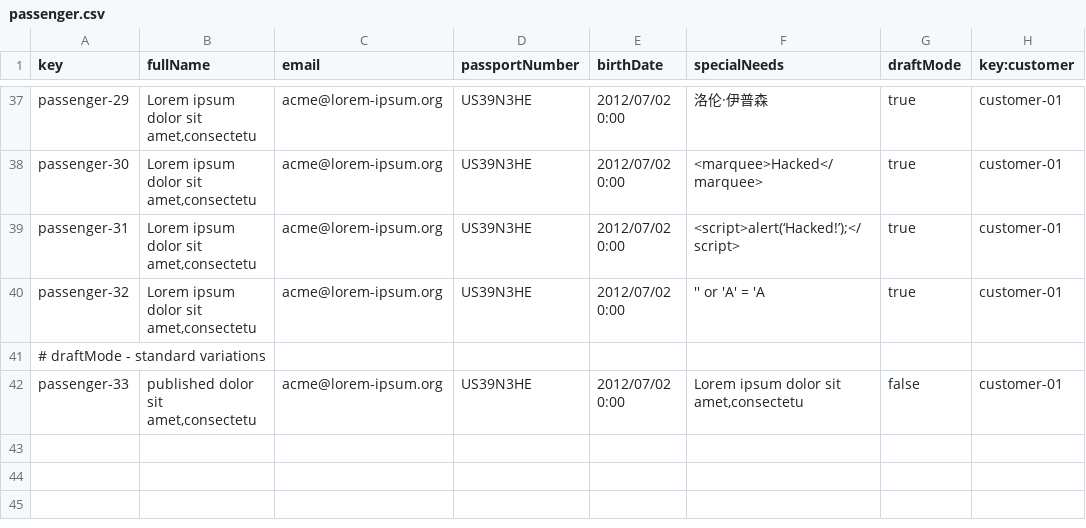
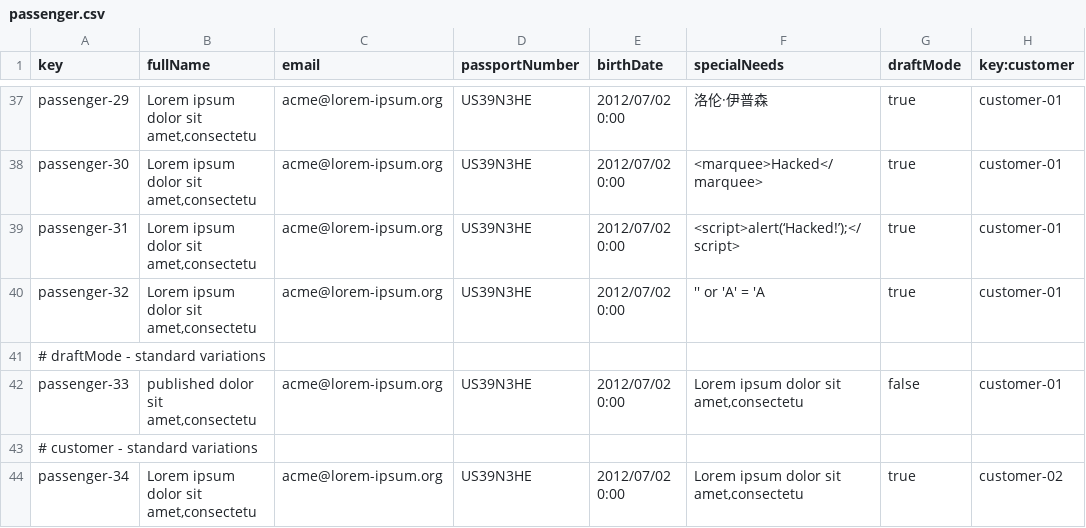
Before and after one commit to DP2-C1-037/Acme-ANS-D04, a CSV file: src/main/resources/WEB-INF/data/sample/passenger.csv, drawn as a sheet; only a part is shown, gaps mark what is left out.

Commit message:
added missing message texts and resolved conflicts with bookings and passenger ownerships between users

```diff
--- a/src/main/resources/WEB-INF/data/sample/passenger.csv
+++ b/src/main/resources/WEB-INF/data/sample/passenger.csv
@@ -42 +42,3 @@ passenger-32,"Lorem ipsum dolor sit amet,consectetu",acme@lorem-ipsum.org,US39N3
 passenger-33,"published dolor sit amet,consectetu",acme@lorem-ipsum.org,US39N3HE,2012/07/02 0:00,"Lorem ipsum dolor sit amet,consectetu",false,customer-01
+# customer - standard variations
+passenger-34,"Lorem ipsum dolor sit amet,consectetu",acme@lorem-ipsum.org,US39N3HE,2012/07/02 0:00,"Lorem ipsum dolor sit amet,consectetu",true,customer-02
```
Also changed, not shown: src/main/resources/WEB-INF/data/sample/assigned-to.csv, 3 other files.
